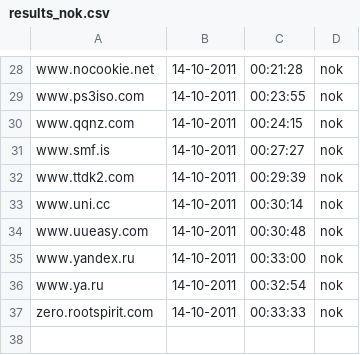
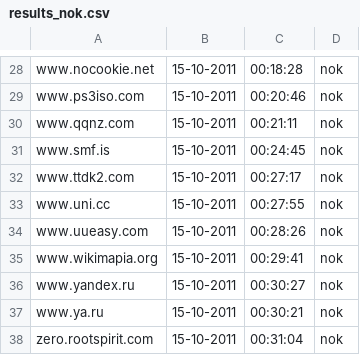
Before and after one commit to Tuinslak/GFW-URL-checker, a CSV file: testResults/be/results_nok.csv, drawn as a sheet; only a part is shown, gaps mark what is left out; addresses are those after the commit; the diff covers the shown part only; the diff names each change by its address in the sheet, - before the commit and + after, or states it on an @@ line.

```diff
--- a/testResults/be/results_nok.csv
+++ b/testResults/be/results_nok.csv
-B28:B34: 14-10-2011
+B28:B34: 15-10-2011
-C28: 00:21:28
+C28: 00:18:28
-C29: 00:23:55
+C29: 00:20:46
-C30: 00:24:15
+C30: 00:21:11
-C31: 00:27:27
+C31: 00:24:45
-C32: 00:29:39
+C32: 00:27:17
-C33: 00:30:14
+C33: 00:27:55
-C34: 00:30:48
+C34: 00:28:26
+row 35: www.wikimapia.org | 15-10-2011 | 00:29:41 | nok
-B36:B38: 14-10-2011
+B36:B38: 15-10-2011
-C36: 00:33:00
+C36: 00:30:27
-C37: 00:32:54
+C37: 00:30:21
-C38: 00:33:33
+C38: 00:31:04
```
Also changed, not shown: 2 added rows, 2 removed rows and 51 edited cells elsewhere in this file, testResults/be/results.csv, testResults/be/results_ok.csv.
